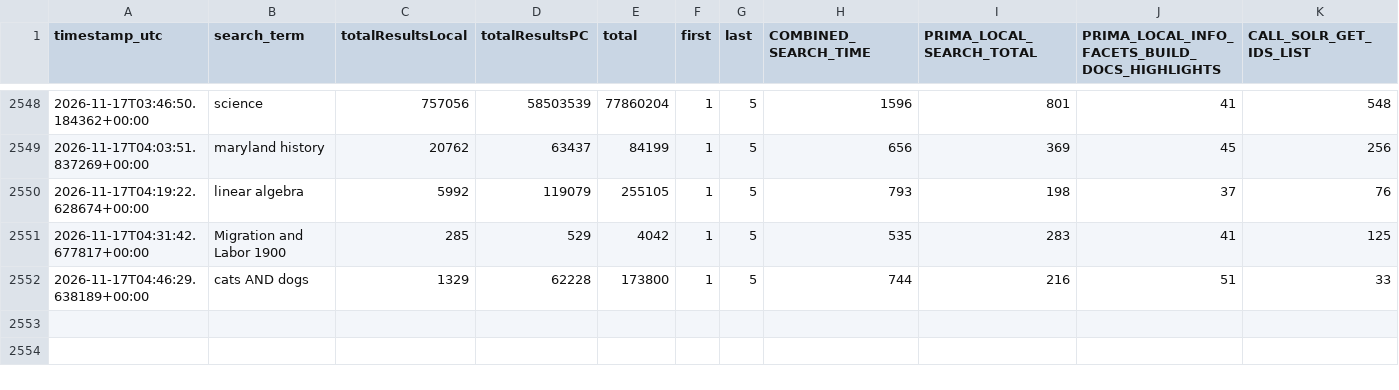
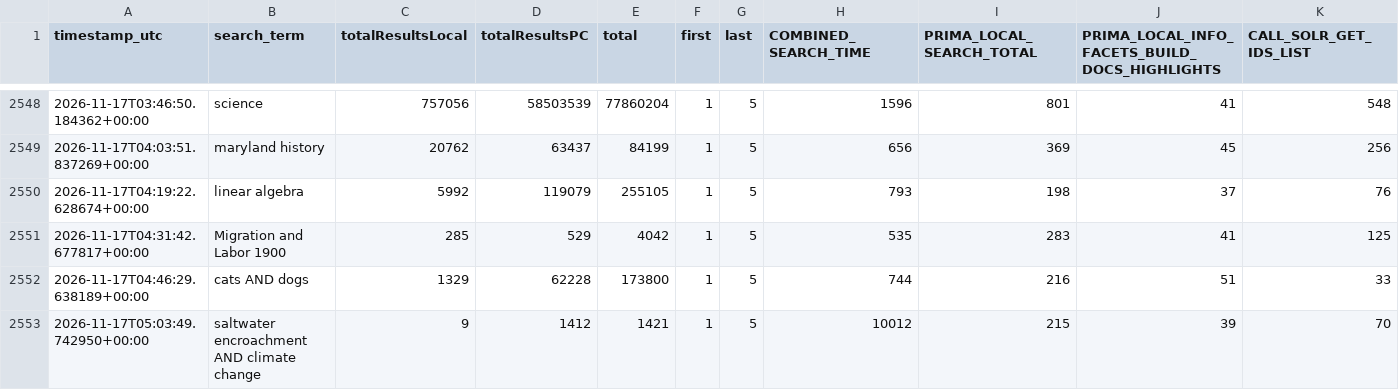
Before and after one commit to bradley-benjamin26/primo-performance-tracker, a CSV file: data/performance_log.csv, drawn as a sheet; only a part is shown, gaps mark what is left out; rows hold the shown columns only; the diff names each change by its address in the sheet, - before the commit and + after, or states it on an @@ line.

```diff
--- a/data/performance_log.csv
+++ b/data/performance_log.csv
+row 2553: 2026-11-17T05:03:49.742950+00:00 | saltwater encroachment AND climate change | 9 | 1412 | 1421 | 1 | 5 | 10012 | 215 | 39 | 70
```
Also changed, not shown: 1 other file.
